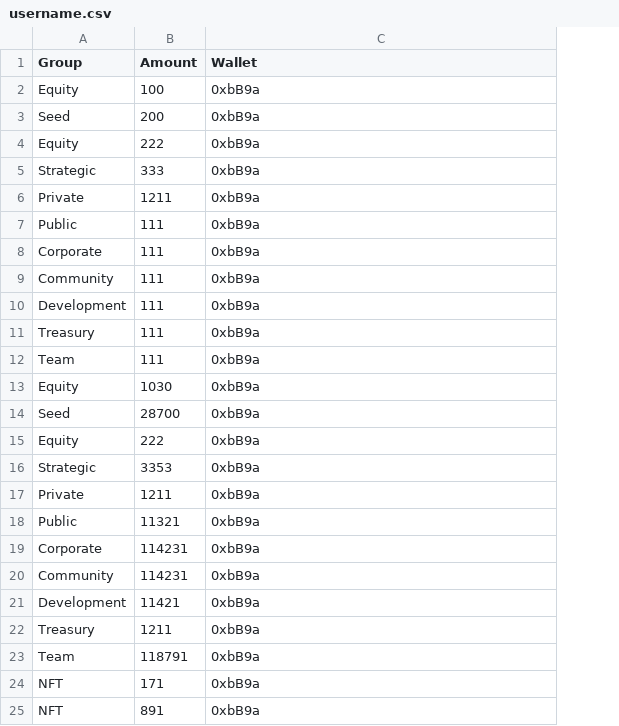
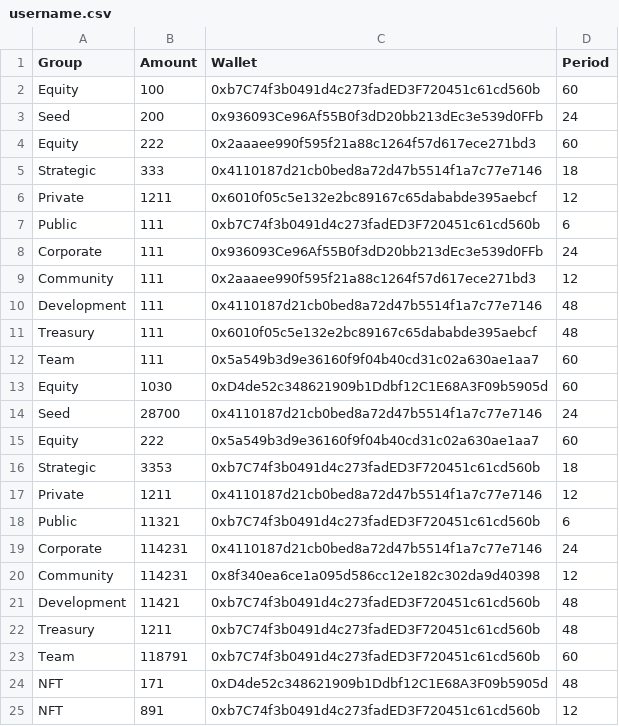
Before and after one commit to Gaimin-io-Limited/gmrx-vesting, a CSV file: scripts/username.csv, drawn as a sheet; the diff names each change by its address in the sheet, - before the commit and + after, or states it on an @@ line.

```diff
--- a/scripts/username.csv
+++ b/scripts/username.csv
+column D (Period), rows 2-25: 60 | 24 | 60 | 18 | 12 | 6 | 24 | 12 | 48 | 48 | 60 | 60 | 24 | 60 | 18 | 12 | 6 | 24 | 12 | 48 | 48 | 60 | 48 | 12
-C2 (Wallet): 0xbB9a
+C2 (Wallet): 0xb7C74f3b0491d4c273fadED3F720451c61cd560b
-C3 (Wallet): 0xbB9a
+C3 (Wallet): 0x936093Ce96Af55B0f3dD20bb213dEc3e539d0FFb
-C4 (Wallet): 0xbB9a
+C4 (Wallet): 0x2aaaee990f595f21a88c1264f57d617ece271bd3
-C5 (Wallet): 0xbB9a
+C5 (Wallet): 0x4110187d21cb0bed8a72d47b5514f1a7c77e7146
-C6 (Wallet): 0xbB9a
+C6 (Wallet): 0x6010f05c5e132e2bc89167c65dababde395aebcf
-C7 (Wallet): 0xbB9a
+C7 (Wallet): 0xb7C74f3b0491d4c273fadED3F720451c61cd560b
-C8 (Wallet): 0xbB9a
+C8 (Wallet): 0x936093Ce96Af55B0f3dD20bb213dEc3e539d0FFb
-C9 (Wallet): 0xbB9a
+C9 (Wallet): 0x2aaaee990f595f21a88c1264f57d617ece271bd3
-C10 (Wallet): 0xbB9a
+C10 (Wallet): 0x4110187d21cb0bed8a72d47b5514f1a7c77e7146
-C11 (Wallet): 0xbB9a
+C11 (Wallet): 0x6010f05c5e132e2bc89167c65dababde395aebcf
-C12 (Wallet): 0xbB9a
+C12 (Wallet): 0x5a549b3d9e36160f9f04b40cd31c02a630ae1aa7
-C13 (Wallet): 0xbB9a
+C13 (Wallet): 0xD4de52c348621909b1Ddbf12C1E68A3F09b5905d
-C14 (Wallet): 0xbB9a
+C14 (Wallet): 0x4110187d21cb0bed8a72d47b5514f1a7c77e7146
-C15 (Wallet): 0xbB9a
+C15 (Wallet): 0x5a549b3d9e36160f9f04b40cd31c02a630ae1aa7
-C16 (Wallet): 0xbB9a
+C16 (Wallet): 0xb7C74f3b0491d4c273fadED3F720451c61cd560b
-C17 (Wallet): 0xbB9a
+C17 (Wallet): 0x4110187d21cb0bed8a72d47b5514f1a7c77e7146
-C18 (Wallet): 0xbB9a
+C18 (Wallet): 0xb7C74f3b0491d4c273fadED3F720451c61cd560b
-C19 (Wallet): 0xbB9a
+C19 (Wallet): 0x4110187d21cb0bed8a72d47b5514f1a7c77e7146
-C20 (Wallet): 0xbB9a
+C20 (Wallet): 0x8f340ea6ce1a095d586cc12e182c302da9d40398
-C21:C23 (Wallet): 0xbB9a
+C21:C23 (Wallet): 0xb7C74f3b0491d4c273fadED3F720451c61cd560b
-C24 (Wallet): 0xbB9a
+C24 (Wallet): 0xD4de52c348621909b1Ddbf12C1E68A3F09b5905d
-C25 (Wallet): 0xbB9a
+C25 (Wallet): 0xb7C74f3b0491d4c273fadED3F720451c61cd560b
```
Also changed, not shown: 1 other file.
